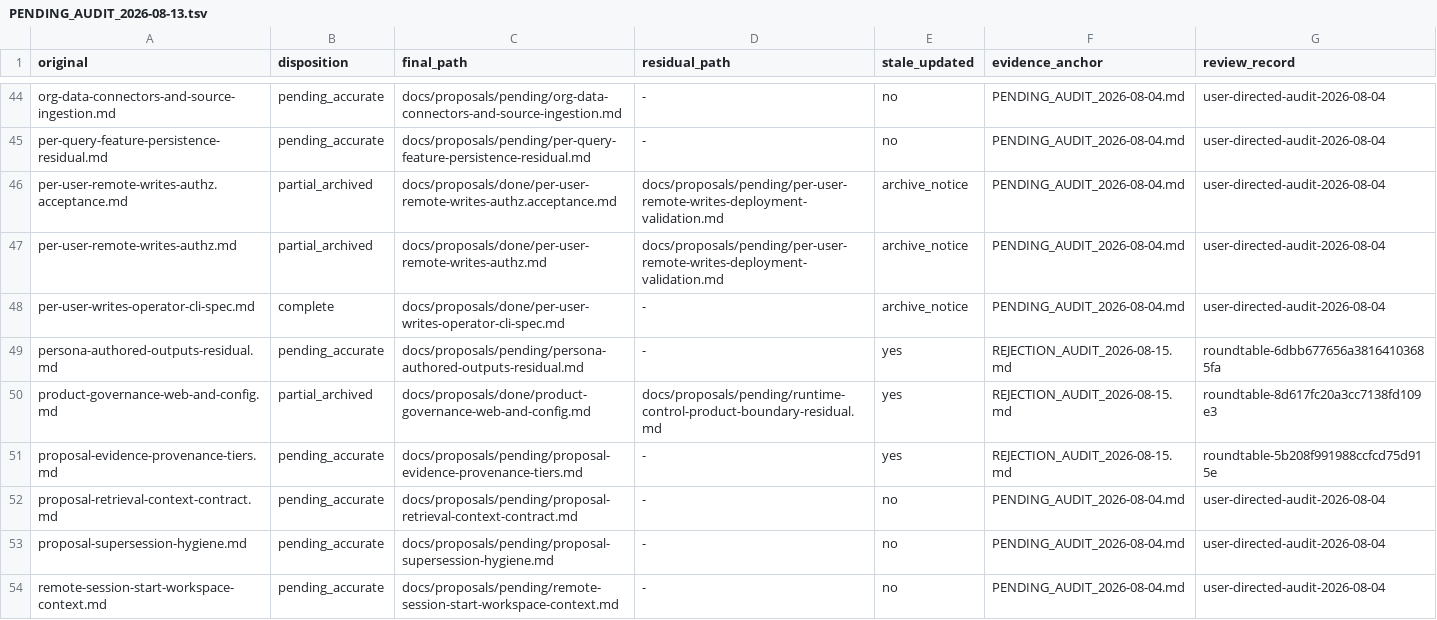
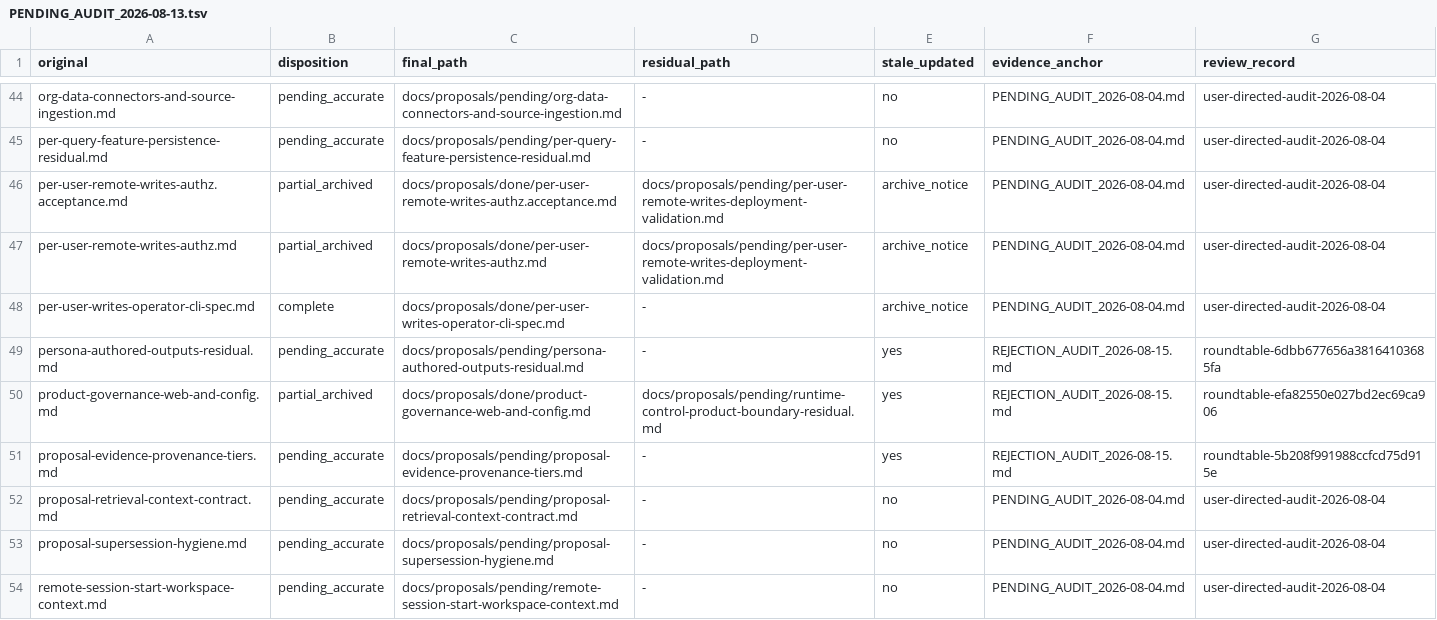
Before and after one commit to RakuenSoftware/aimee, a TSV file: docs/proposals/PENDING_AUDIT_2026-08-13.tsv, drawn as a sheet; only a part is shown, gaps mark what is left out.

```diff
--- a/docs/proposals/PENDING_AUDIT_2026-08-13.tsv
+++ b/docs/proposals/PENDING_AUDIT_2026-08-13.tsv
@@ -49,3 +49,3 @@ per-user-writes-operator-cli-spec.md	complete	docs/proposals/done/per-user-write
 persona-authored-outputs-residual.md	pending_accurate	docs/proposals/pending/persona-authored-outputs-residual.md	-	yes	REJECTION_AUDIT_2026-08-15.md	roundtable-6dbb677656a38164103685fa
-product-governance-web-and-config.md	partial_archived	docs/proposals/done/product-governance-web-and-config.md	docs/proposals/pending/runtime-control-product-boundary-residual.md	yes	REJECTION_AUDIT_2026-08-15.md	roundtable-8d617fc20a3cc7138fd109e3
+product-governance-web-and-config.md	partial_archived	docs/proposals/done/product-governance-web-and-config.md	docs/proposals/pending/runtime-control-product-boundary-residual.md	yes	REJECTION_AUDIT_2026-08-15.md	roundtable-efa82550e027bd2ec69ca906
 proposal-evidence-provenance-tiers.md	pending_accurate	docs/proposals/pending/proposal-evidence-provenance-tiers.md	-	yes	REJECTION_AUDIT_2026-08-15.md	roundtable-5b208f991988ccfcd75d915e
```
Also changed, not shown: 1 other file.
